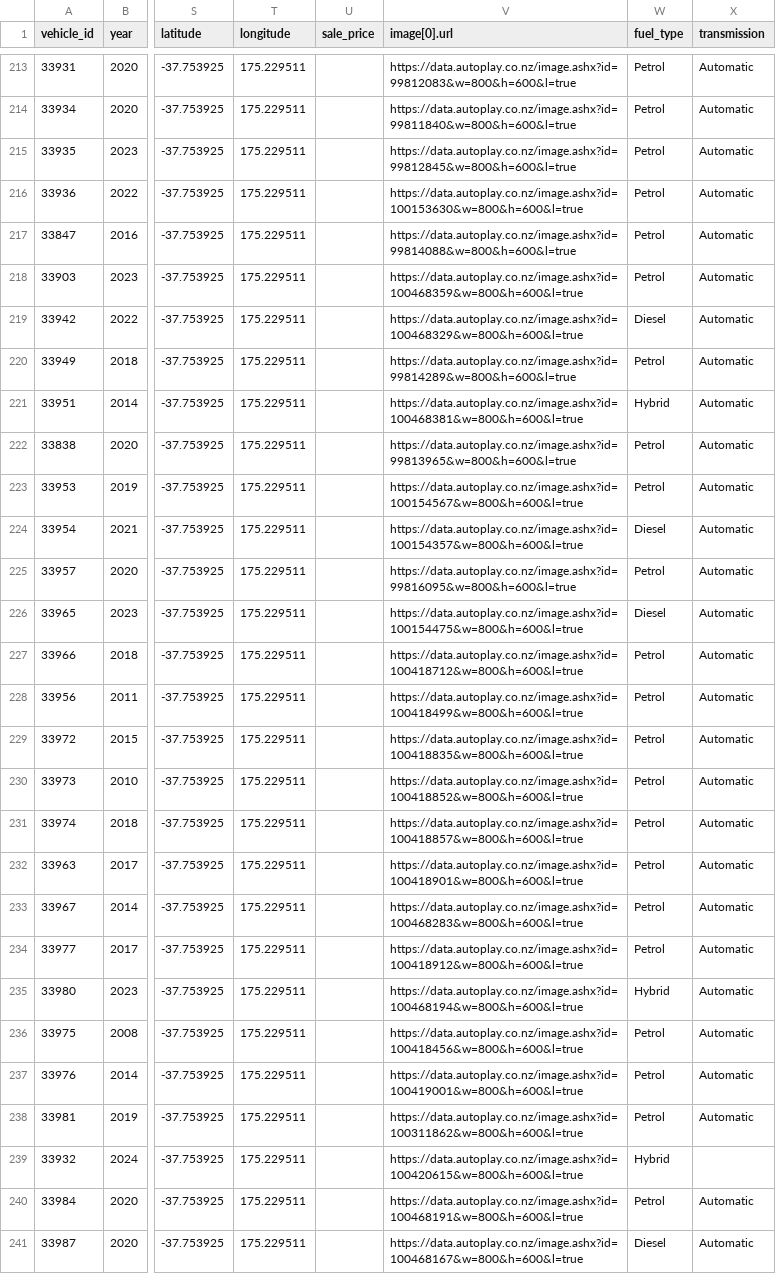
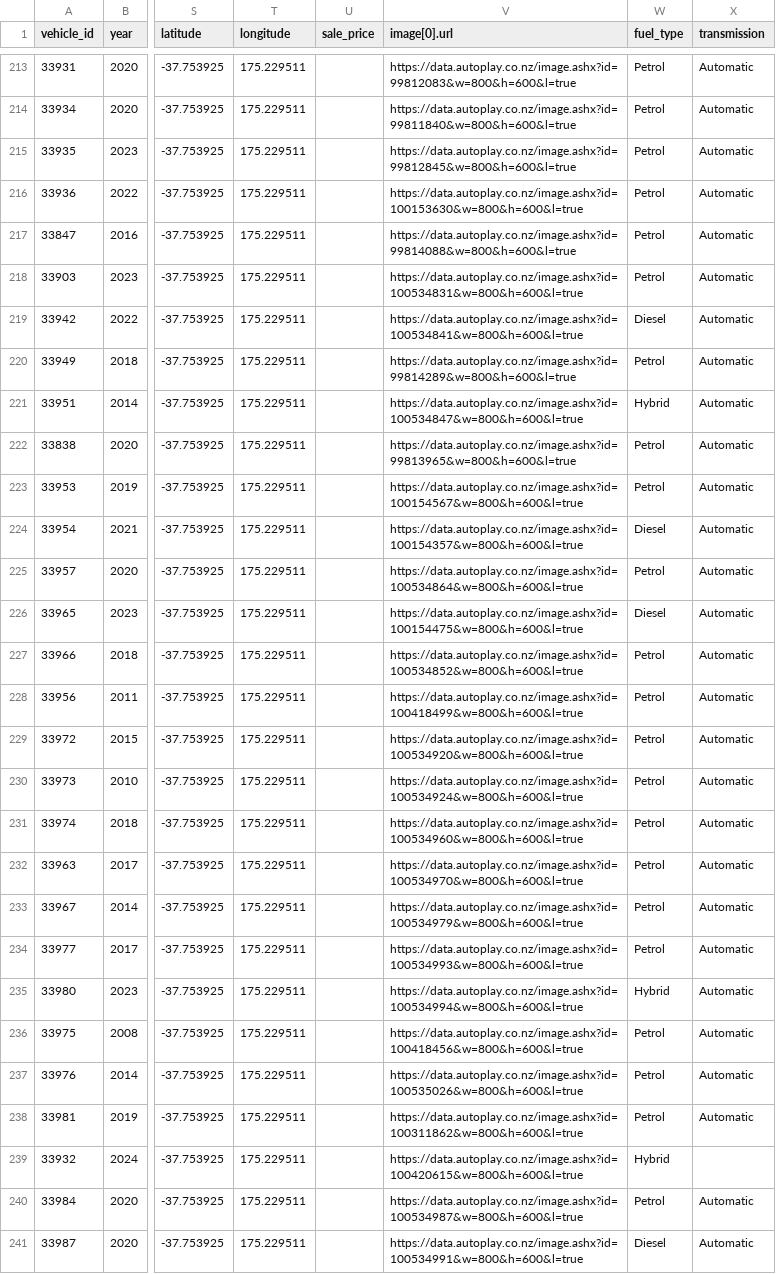
Before and after one commit to enquiries-svg/4guys-sitemap, a CSV file: meta-vehicle-feed.csv, drawn as a sheet; only a part is shown, gaps mark what is left out; the diff covers the shown part only; the diff names each change by its address in the sheet, - before the commit and + after, or states it on an @@ line.

```diff
--- a/meta-vehicle-feed.csv
+++ b/meta-vehicle-feed.csv
-V218 (image[0].url): https://data.autoplay.co.nz/image.ashx?id=100468359&w=800&h=600&l=true
+V218 (image[0].url): https://data.autoplay.co.nz/image.ashx?id=100534831&w=800&h=600&l=true
-V219 (image[0].url): https://data.autoplay.co.nz/image.ashx?id=100468329&w=800&h=600&l=true
+V219 (image[0].url): https://data.autoplay.co.nz/image.ashx?id=100534841&w=800&h=600&l=true
-V221 (image[0].url): https://data.autoplay.co.nz/image.ashx?id=100468381&w=800&h=600&l=true
+V221 (image[0].url): https://data.autoplay.co.nz/image.ashx?id=100534847&w=800&h=600&l=true
-V225 (image[0].url): https://data.autoplay.co.nz/image.ashx?id=99816095&w=800&h=600&l=true
+V225 (image[0].url): https://data.autoplay.co.nz/image.ashx?id=100534864&w=800&h=600&l=true
-V227 (image[0].url): https://data.autoplay.co.nz/image.ashx?id=100418712&w=800&h=600&l=true
+V227 (image[0].url): https://data.autoplay.co.nz/image.ashx?id=100534852&w=800&h=600&l=true
-V229 (image[0].url): https://data.autoplay.co.nz/image.ashx?id=100418835&w=800&h=600&l=true
+V229 (image[0].url): https://data.autoplay.co.nz/image.ashx?id=100534920&w=800&h=600&l=true
-V230 (image[0].url): https://data.autoplay.co.nz/image.ashx?id=100418852&w=800&h=600&l=true
+V230 (image[0].url): https://data.autoplay.co.nz/image.ashx?id=100534924&w=800&h=600&l=true
-V231 (image[0].url): https://data.autoplay.co.nz/image.ashx?id=100418857&w=800&h=600&l=true
+V231 (image[0].url): https://data.autoplay.co.nz/image.ashx?id=100534960&w=800&h=600&l=true
-V232 (image[0].url): https://data.autoplay.co.nz/image.ashx?id=100418901&w=800&h=600&l=true
+V232 (image[0].url): https://data.autoplay.co.nz/image.ashx?id=100534970&w=800&h=600&l=true
-V233 (image[0].url): https://data.autoplay.co.nz/image.ashx?id=100468283&w=800&h=600&l=true
+V233 (image[0].url): https://data.autoplay.co.nz/image.ashx?id=100534979&w=800&h=600&l=true
-V234 (image[0].url): https://data.autoplay.co.nz/image.ashx?id=100418912&w=800&h=600&l=true
+V234 (image[0].url): https://data.autoplay.co.nz/image.ashx?id=100534993&w=800&h=600&l=true
-V235 (image[0].url): https://data.autoplay.co.nz/image.ashx?id=100468194&w=800&h=600&l=true
+V235 (image[0].url): https://data.autoplay.co.nz/image.ashx?id=100534994&w=800&h=600&l=true
-V237 (image[0].url): https://data.autoplay.co.nz/image.ashx?id=100419001&w=800&h=600&l=true
+V237 (image[0].url): https://data.autoplay.co.nz/image.ashx?id=100535026&w=800&h=600&l=true
-V240 (image[0].url): https://data.autoplay.co.nz/image.ashx?id=100468191&w=800&h=600&l=true
+V240 (image[0].url): https://data.autoplay.co.nz/image.ashx?id=100534987&w=800&h=600&l=true
-V241 (image[0].url): https://data.autoplay.co.nz/image.ashx?id=100468167&w=800&h=600&l=true
+V241 (image[0].url): https://data.autoplay.co.nz/image.ashx?id=100534991&w=800&h=600&l=true
```
Also changed, not shown: 3 edited cells elsewhere in this file, remarketing-feed.csv, tiktok-vehicle-feed.csv, 3 other files.
